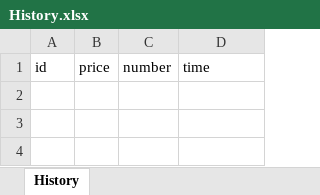
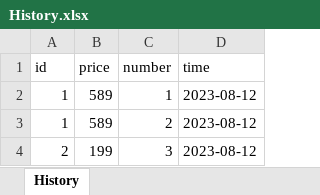
Before and after one commit to mpig-pro/1.2, an Excel workbook: src/main/java/org/example/History.xlsx, sheet History, drawn as a sheet; values as stored, in another font and other column widths than the file's, no borders; the diff names each change by its address in the sheet, - before the commit and + after, or states it on an @@ line.

Commit message:
modified:   src/main/java/org/example/Cart.xlsx 	modified:   src/main/java/org/example/Client.xlsx 	modified:   src/main/java/org/example/ClientPasswordManage.java 	modified:   src/main/java/org/example/ExcelIn.java 	modified:   src/main/java/org/example/Goods.xlsx 	modified:   src/main/java/org/example/History.xlsx 	modified:   src/main/java/org/example/ModifyPassword.java 	modified:   src/main/java/org/example/Users.xlsx

```diff
--- a/src/main/java/org/example/History.xlsx (sheet History)
+++ b/src/main/java/org/example/History.xlsx (sheet History)
+row 2: 1 | 589 | 1 | 2023-08-12
+row 3: 1 | 589 | 2 | 2023-08-12
+row 4: 2 | 199 | 3 | 2023-08-12
```
Also changed, not shown: src/main/java/org/example/Cart.xlsx, src/main/java/org/example/Client.xlsx, 5 other files.
